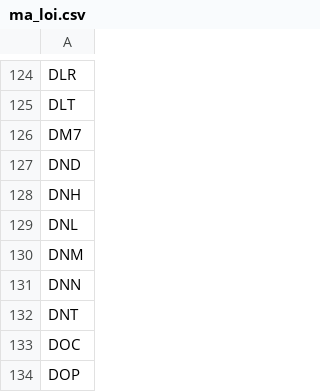
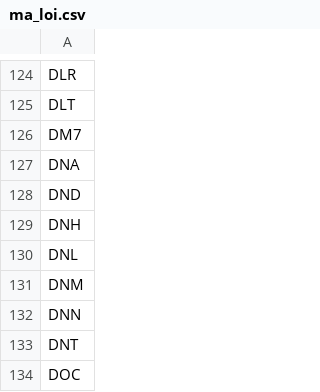
Before and after one commit to karenmanucian-eng/Canh-Bao-Day-Co-Phieu-Claude, a CSV file: ma_loi.csv, drawn as a sheet; only a part is shown, gaps mark what is left out; the shorter side is filled out with more unchanged rows.

```diff
--- a/ma_loi.csv
+++ b/ma_loi.csv
@@ -126,2 +126,3 @@ DLT
 DM7
+DNA
 DND
```
